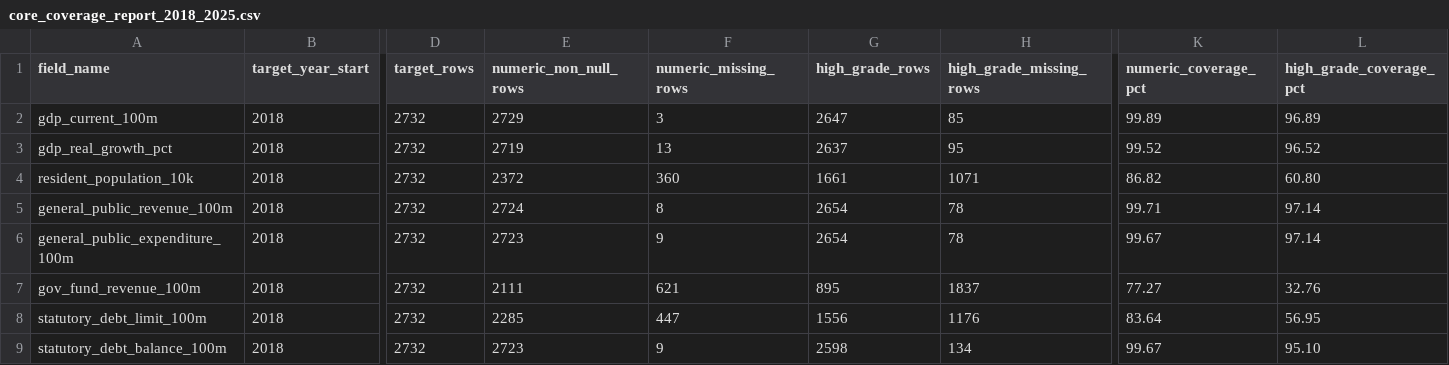
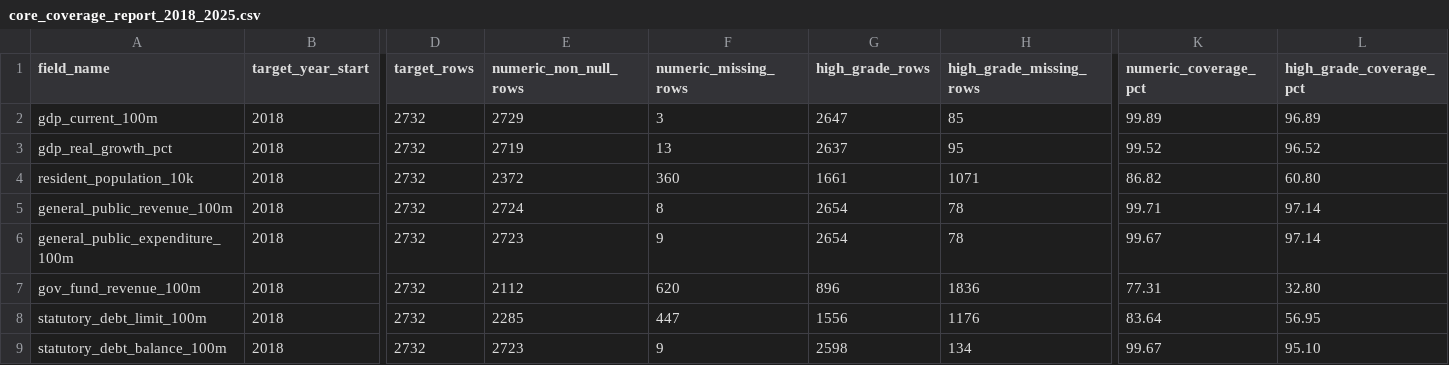
Before and after one commit to chenfei2008c/china-local-debt-atlas, a CSV file: outputs/national_prefecture_panel_2018_2026/core_coverage_report_2018_2025.csv, drawn as a sheet; only a part is shown, gaps mark what is left out; the diff names each change by its address in the sheet, - before the commit and + after, or states it on an @@ line.

```diff
--- a/outputs/national_prefecture_panel_2018_2026/core_coverage_report_2018_2025.csv
+++ b/outputs/national_prefecture_panel_2018_2026/core_coverage_report_2018_2025.csv
-E7 (numeric_non_null_rows): 2111
+E7 (numeric_non_null_rows): 2112
-F7 (numeric_missing_rows): 621
+F7 (numeric_missing_rows): 620
-G7 (high_grade_rows): 895
+G7 (high_grade_rows): 896
-H7 (high_grade_missing_rows): 1837
+H7 (high_grade_missing_rows): 1836
-K7 (numeric_coverage_pct): 77.27
+K7 (numeric_coverage_pct): 77.31
-L7 (high_grade_coverage_pct): 32.76
+L7 (high_grade_coverage_pct): 32.80
```
Also changed, not shown: 9 other files.
